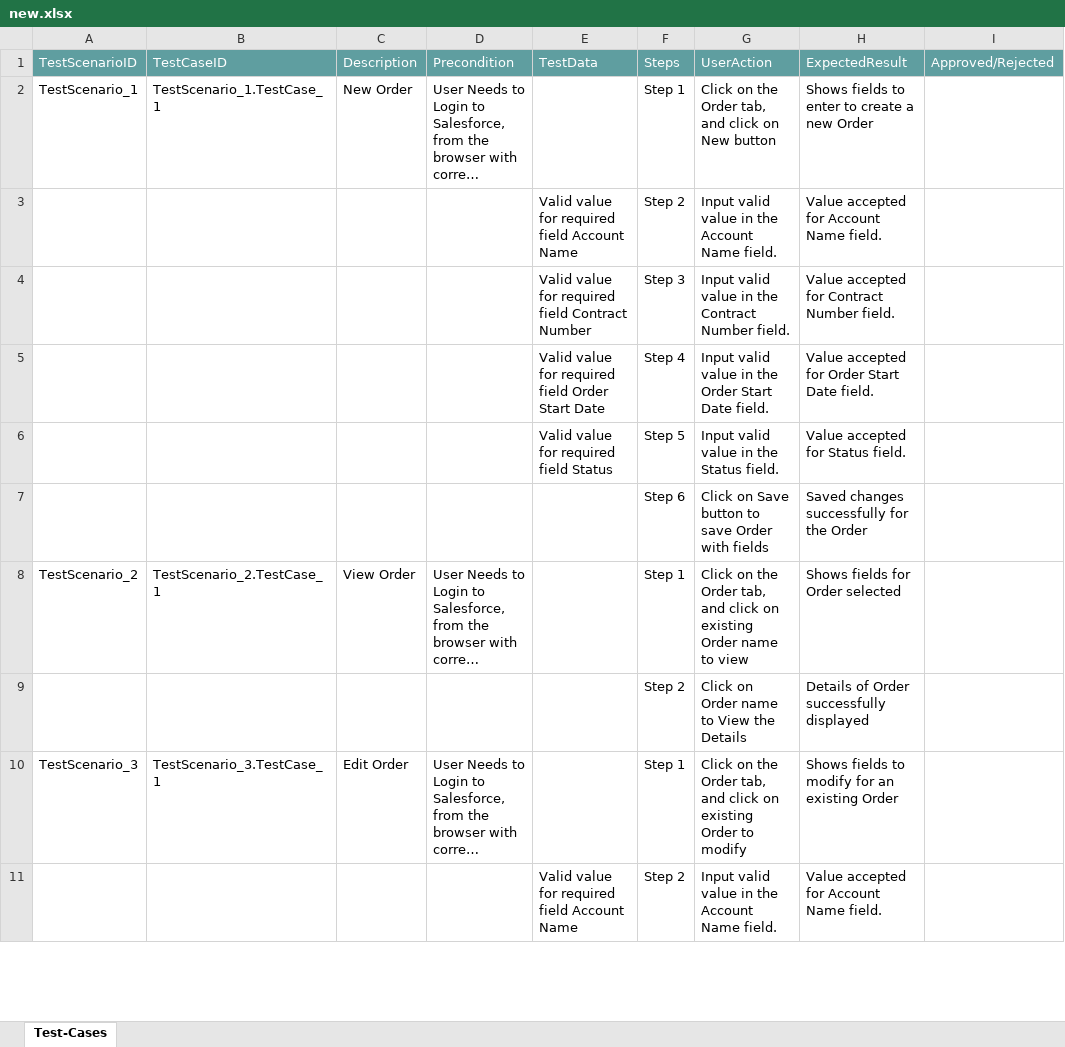
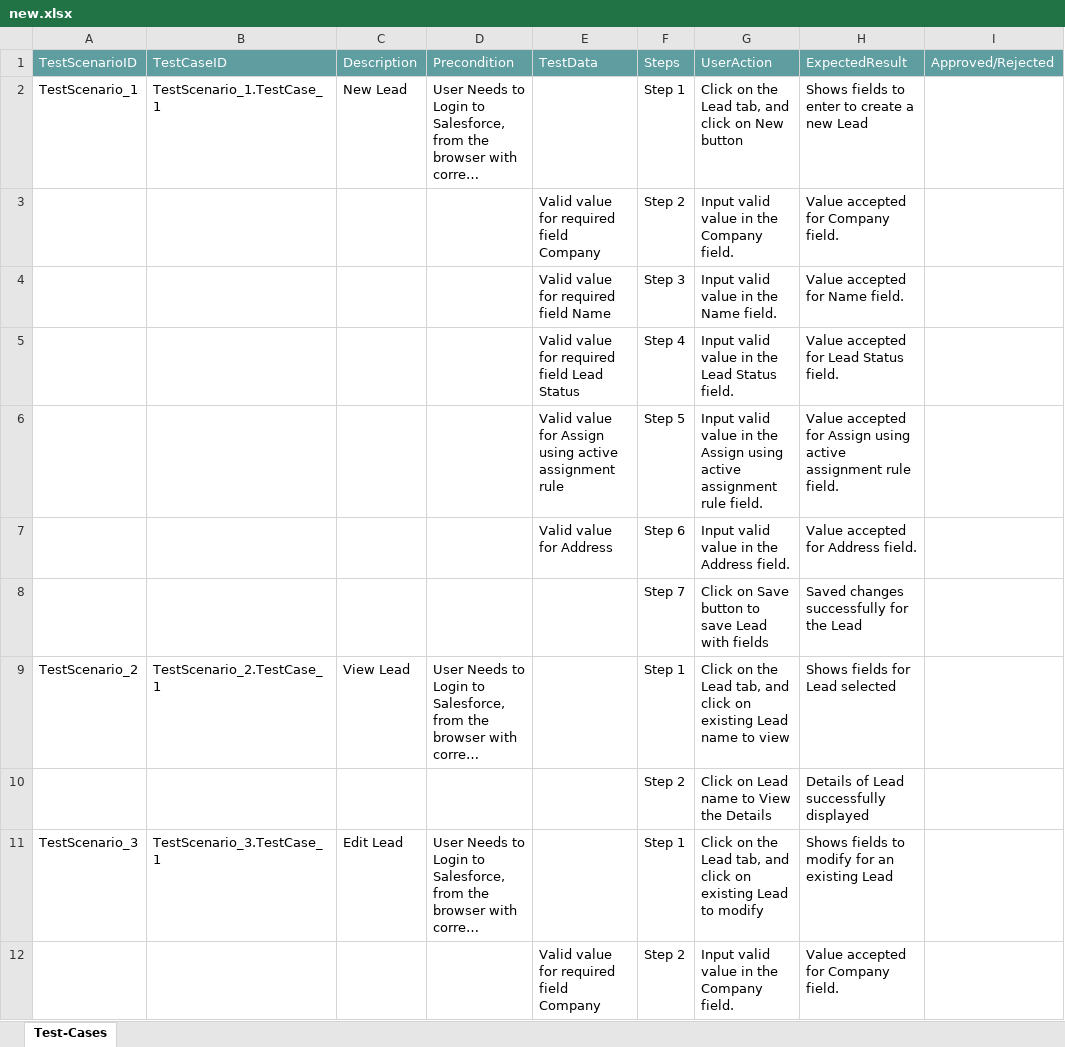
Before and after one commit to ShaikMohamedIrfan/Madhura, an Excel workbook: new.xlsx, sheet Test-Cases, drawn as a sheet; only a part is shown; long unchanged cells end in …; values as stored, in another font and other column widths than the file's, no borders; table styles not drawn; addresses are those after the commit; rows hold the shown columns only; the diff covers the shown part only; the diff names each change by its address in the sheet, - before the commit and + after, or states it on an @@ line.

Commit message:
Initial Commit for Verification of Test cases

```diff
--- a/new.xlsx (sheet Test-Cases)
+++ b/new.xlsx (sheet Test-Cases)
-C2: New Order
+C2: New Lead
-G2: …on the Order tab, and…
+G2: …on the Lead tab, and…
-H2: Shows fields to enter to create a new Order
+H2: Shows fields to enter to create a new Lead
-E3: Valid value for required field Account Name
+E3: Valid value for required field Company
-G3: Input valid value in the Account Name field.
+G3: Input valid value in the Company field.
-H3: Value accepted for Account Name field.
+H3: Value accepted for Company field.
-E4: Valid value for required field Contract Number
+E4: Valid value for required field Name
-G4: Input valid value in the Contract Number field.
+G4: Input valid value in the Name field.
-H4: Value accepted for Contract Number field.
+H4: Value accepted for Name field.
-E5: Valid value for required field Order Start Date
+E5: Valid value for required field Lead Status
-G5: …in the Order Start Date field.
+G5: …in the Lead Status field.
-H5: Value accepted for Order Start Date field.
+H5: Value accepted for Lead Status field.
-E6: Valid value for required field Status
+E6: Valid value for Assign using active assignment rule
-G6: …in the Status field.
+G6: …in the Assign using active assignment rule field.
-H6: …accepted for Status field.
+H6: …accepted for Assign using active assignment rule field.
+row 7:  |  |  |  | Valid value for Address | Step 6 | Input valid value in the Address field. | Value accepted for Address field.
-F8: Step 6
+F8: Step 7
-G8: …to save Order with fields
+G8: …to save Lead with fields
-H8: Saved changes successfully for the Order
+H8: Saved changes successfully for the Lead
-C9: View Order
+C9: View Lead
-G9: …on the Order tab, and click on existing Order name to…
+G9: …on the Lead tab, and click on existing Lead name to…
-H9: Shows fields for Order selected
+H9: Shows fields for Lead selected
-G10: Click on Order name to View the Details
+G10: Click on Lead name to View the Details
-H10: Details of Order successfully displayed
+H10: Details of Lead successfully displayed
-C11: Edit Order
+C11: Edit Lead
-G11: …on the Order tab, and click on existing Order to modify
+G11: …on the Lead tab, and click on existing Lead to modify
-H11: Shows fields to modify for an existing Order
+H11: Shows fields to modify for an existing Lead
-E12: Valid value for required field Account Name
+E12: Valid value for required field Company
-G12: Input valid value in the Account Name field.
+G12: Input valid value in the Company field.
-H12: Value accepted for Account Name field.
+H12: Value accepted for Company field.
```
Also changed, not shown: 1 added row and 17 edited cells elsewhere in this sheet.
